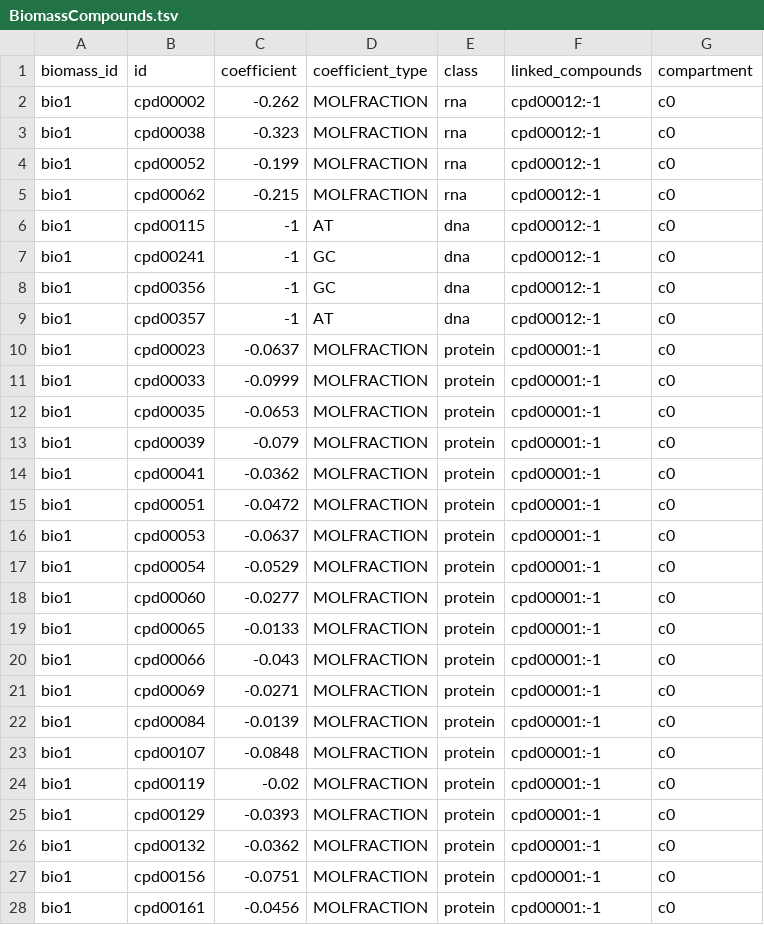
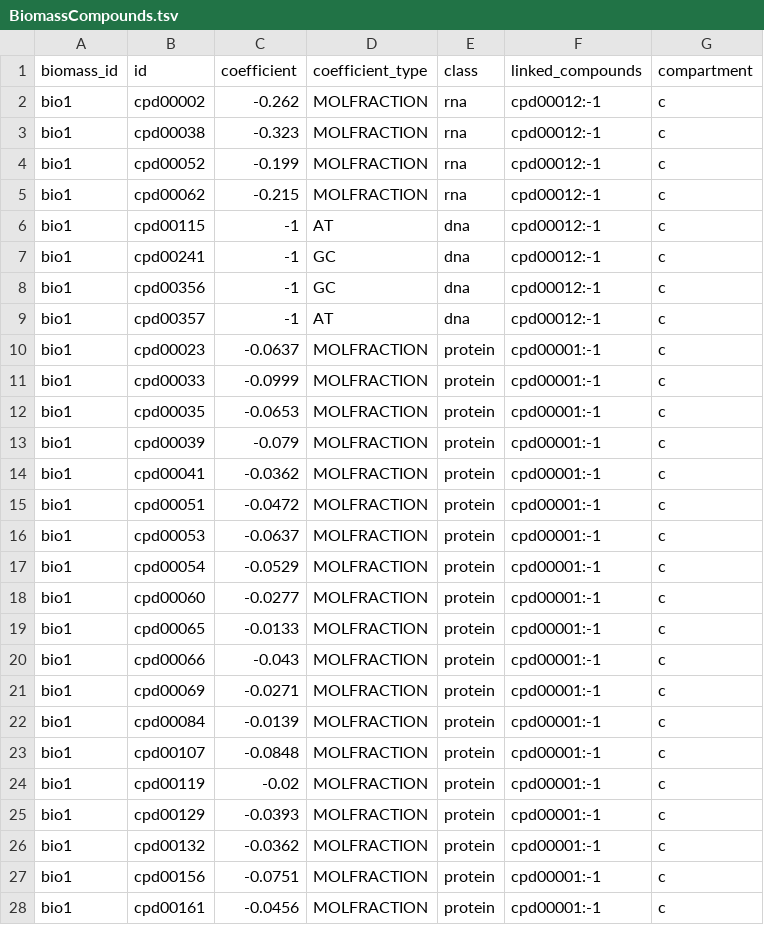
Before and after one commit to ModelSEED/ModelSEEDDatabase, a TSV file: Templates/GramPositive/BiomassCompounds.tsv, drawn as a sheet; only a part is shown; the diff covers the shown part only.

Commit message:
Fixes to enable new template

```diff
--- a/Templates/GramPositive/BiomassCompounds.tsv
+++ b/Templates/GramPositive/BiomassCompounds.tsv
@@ -1,28 +1,28 @@
 biomass_id	id	coefficient	coefficient_type	class	linked_compounds	compartment
-bio1	cpd00002	-0.262	MOLFRACTION	rna	cpd00012:-1	c0
-bio1	cpd00038	-0.323	MOLFRACTION	rna	cpd00012:-1	c0
-bio1	cpd00052	-0.199	MOLFRACTION	rna	cpd00012:-1	c0
-bio1	cpd00062	-0.215	MOLFRACTION	rna	cpd00012:-1	c0
-bio1	cpd00115	-1	AT	dna	cpd00012:-1	c0
-bio1	cpd00241	-1	GC	dna	cpd00012:-1	c0
-bio1	cpd00356	-1	GC	dna	cpd00012:-1	c0
-bio1	cpd00357	-1	AT	dna	cpd00012:-1	c0
-bio1	cpd00023	-0.0637	MOLFRACTION	protein	cpd00001:-1	c0
-bio1	cpd00033	-0.0999	MOLFRACTION	protein	cpd00001:-1	c0
-bio1	cpd00035	-0.0653	MOLFRACTION	protein	cpd00001:-1	c0
-bio1	cpd00039	-0.079	MOLFRACTION	protein	cpd00001:-1	c0
-bio1	cpd00041	-0.0362	MOLFRACTION	protein	cpd00001:-1	c0
-bio1	cpd00051	-0.0472	MOLFRACTION	protein	cpd00001:-1	c0
-bio1	cpd00053	-0.0637	MOLFRACTION	protein	cpd00001:-1	c0
-bio1	cpd00054	-0.0529	MOLFRACTION	protein	cpd00001:-1	c0
-bio1	cpd00060	-0.0277	MOLFRACTION	protein	cpd00001:-1	c0
-bio1	cpd00065	-0.0133	MOLFRACTION	protein	cpd00001:-1	c0
-bio1	cpd00066	-0.043	MOLFRACTION	protein	cpd00001:-1	c0
-bio1	cpd00069	-0.0271	MOLFRACTION	protein	cpd00001:-1	c0
-bio1	cpd00084	-0.0139	MOLFRACTION	protein	cpd00001:-1	c0
-bio1	cpd00107	-0.0848	MOLFRACTION	protein	cpd00001:-1	c0
-bio1	cpd00119	-0.02	MOLFRACTION	protein	cpd00001:-1	c0
-bio1	cpd00129	-0.0393	MOLFRACTION	protein	cpd00001:-1	c0
-bio1	cpd00132	-0.0362	MOLFRACTION	protein	cpd00001:-1	c0
-bio1	cpd00156	-0.0751	MOLFRACTION	protein	cpd00001:-1	c0
-bio1	cpd00161	-0.0456	MOLFRACTION	protein	cpd00001:-1	c0
+bio1	cpd00002	-0.262	MOLFRACTION	rna	cpd00012:-1	c
+bio1	cpd00038	-0.323	MOLFRACTION	rna	cpd00012:-1	c
+bio1	cpd00052	-0.199	MOLFRACTION	rna	cpd00012:-1	c
+bio1	cpd00062	-0.215	MOLFRACTION	rna	cpd00012:-1	c
+bio1	cpd00115	-1	AT	dna	cpd00012:-1	c
+bio1	cpd00241	-1	GC	dna	cpd00012:-1	c
+bio1	cpd00356	-1	GC	dna	cpd00012:-1	c
+bio1	cpd00357	-1	AT	dna	cpd00012:-1	c
+bio1	cpd00023	-0.0637	MOLFRACTION	protein	cpd00001:-1	c
+bio1	cpd00033	-0.0999	MOLFRACTION	protein	cpd00001:-1	c
+bio1	cpd00035	-0.0653	MOLFRACTION	protein	cpd00001:-1	c
+bio1	cpd00039	-0.079	MOLFRACTION	protein	cpd00001:-1	c
+bio1	cpd00041	-0.0362	MOLFRACTION	protein	cpd00001:-1	c
+bio1	cpd00051	-0.0472	MOLFRACTION	protein	cpd00001:-1	c
+bio1	cpd00053	-0.0637	MOLFRACTION	protein	cpd00001:-1	c
+bio1	cpd00054	-0.0529	MOLFRACTION	protein	cpd00001:-1	c
+bio1	cpd00060	-0.0277	MOLFRACTION	protein	cpd00001:-1	c
+bio1	cpd00065	-0.0133	MOLFRACTION	protein	cpd00001:-1	c
+bio1	cpd00066	-0.043	MOLFRACTION	protein	cpd00001:-1	c
+bio1	cpd00069	-0.0271	MOLFRACTION	protein	cpd00001:-1	c
+bio1	cpd00084	-0.0139	MOLFRACTION	protein	cpd00001:-1	c
+bio1	cpd00107	-0.0848	MOLFRACTION	protein	cpd00001:-1	c
+bio1	cpd00119	-0.02	MOLFRACTION	protein	cpd00001:-1	c
+bio1	cpd00129	-0.0393	MOLFRACTION	protein	cpd00001:-1	c
+bio1	cpd00132	-0.0362	MOLFRACTION	protein	cpd00001:-1	c
+bio1	cpd00156	-0.0751	MOLFRACTION	protein	cpd00001:-1	c
+bio1	cpd00161	-0.0456	MOLFRACTION	protein	cpd00001:-1	c
```
Also changed, not shown: 66 edited cells elsewhere in this file, Templates/GramNegative/BiomassCompounds.tsv, 7 other files.
